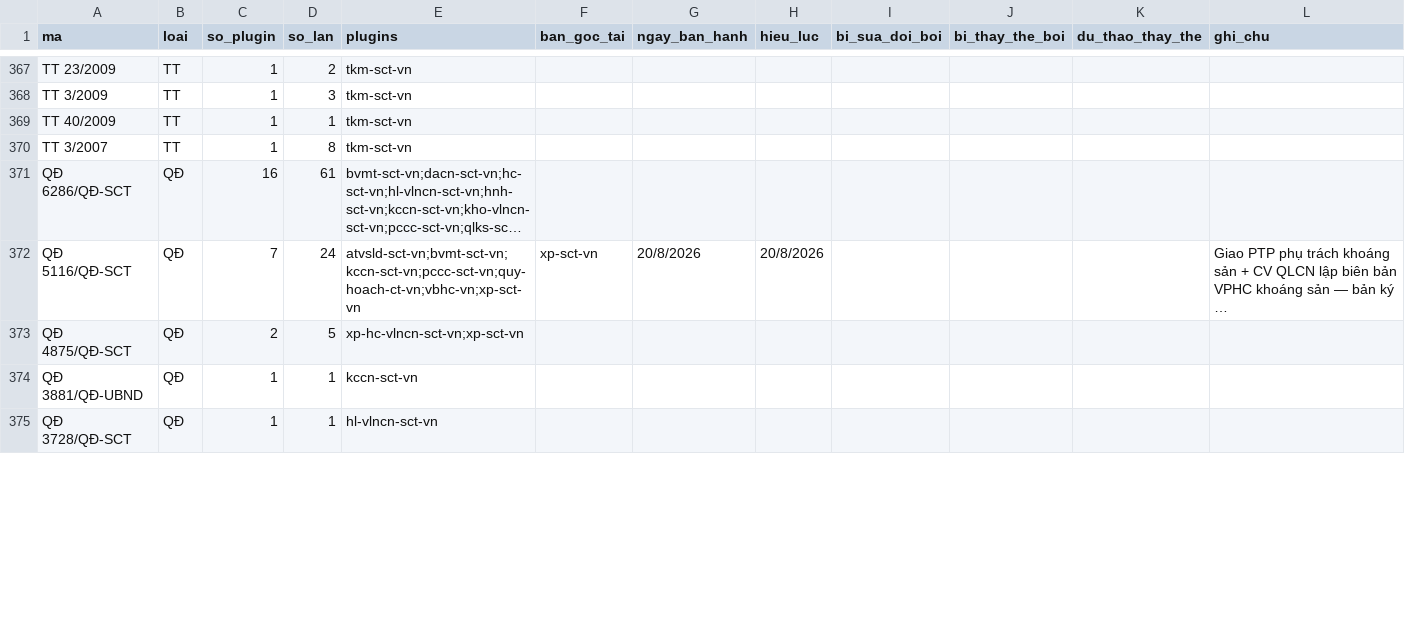
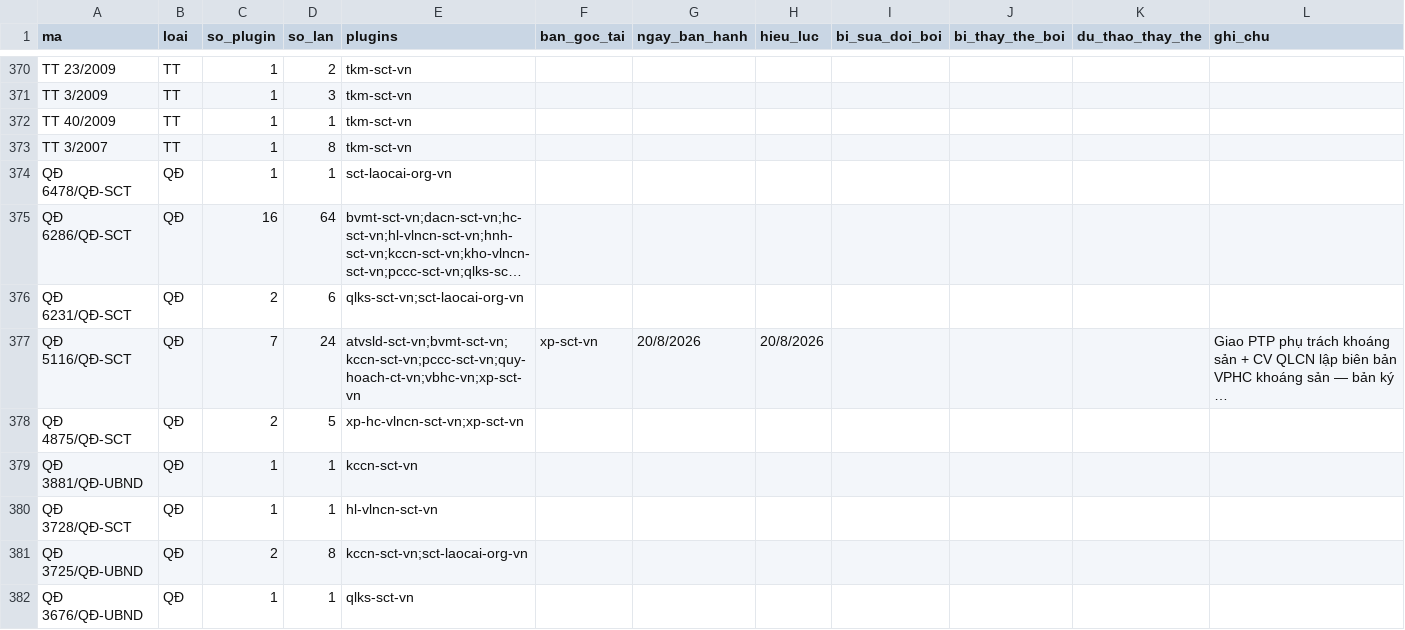
Before and after one commit to Trangsct/skill-sct, a CSV file: registry/van-ban-phap-luat.csv, drawn as a sheet; only a part is shown, gaps mark what is left out; long unchanged cells end in …; addresses are those after the commit; the diff covers the shown part only; the diff names each change by its address in the sheet, - before the commit and + after, or states it on an @@ line.

```diff
--- a/registry/van-ban-phap-luat.csv
+++ b/registry/van-ban-phap-luat.csv
+row 374: QĐ 6478/QĐ-SCT | QĐ | 1 | 1 | sct-laocai-org-vn
-D375 (so_lan): 61
+D375 (so_lan): 64
+row 376: QĐ 6231/QĐ-SCT | QĐ | 2 | 6 | qlks-sct-vn;sct-laocai-org-vn
+row 381: QĐ 3725/QĐ-UBND | QĐ | 2 | 8 | kccn-sct-vn;sct-laocai-org-vn
+row 382: QĐ 3676/QĐ-UBND | QĐ | 1 | 1 | qlks-sct-vn
```
Also changed, not shown: 13 added rows and 38 edited cells elsewhere in this file, registry/trang-thai.csv, 32 other files.
